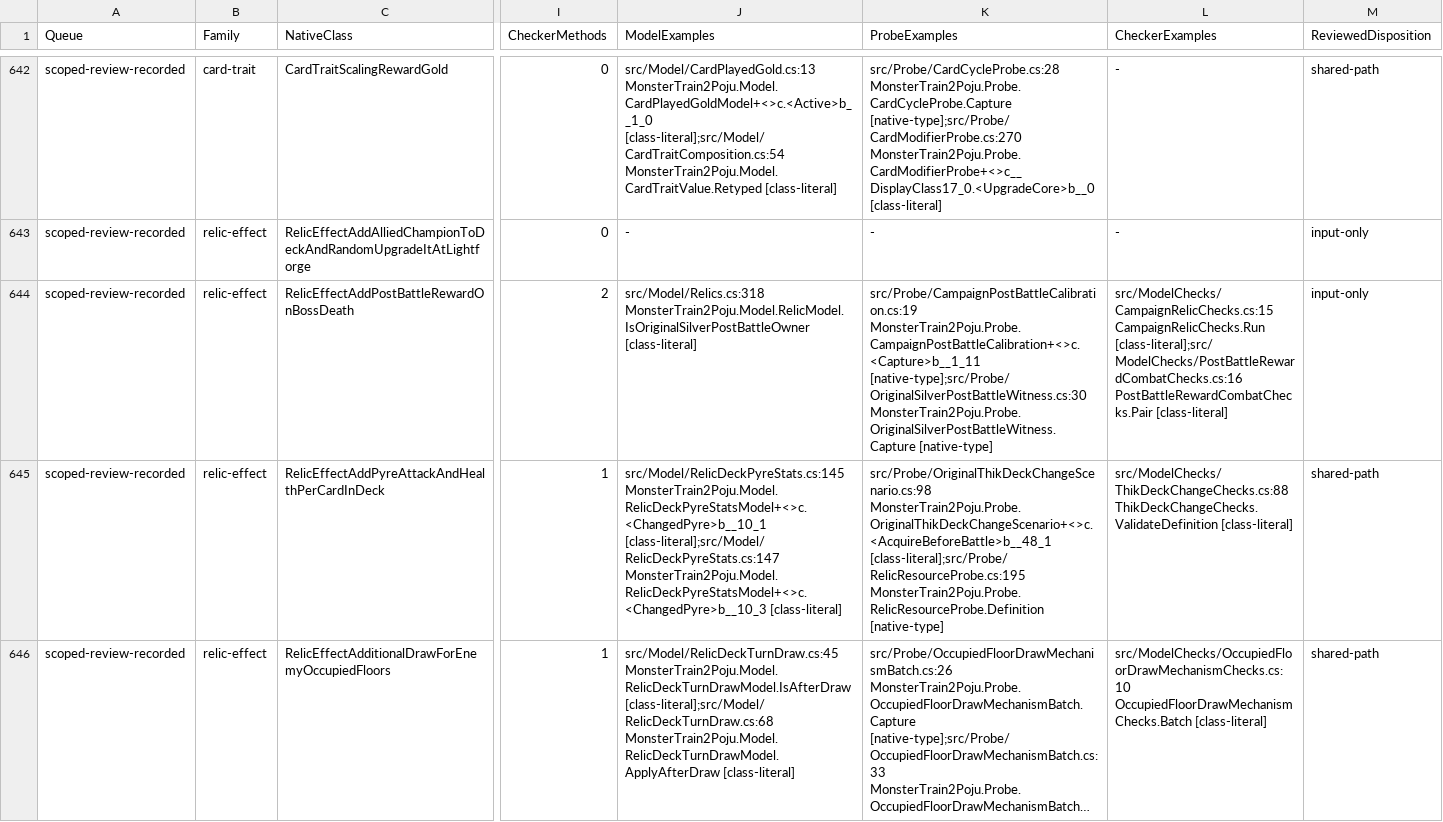
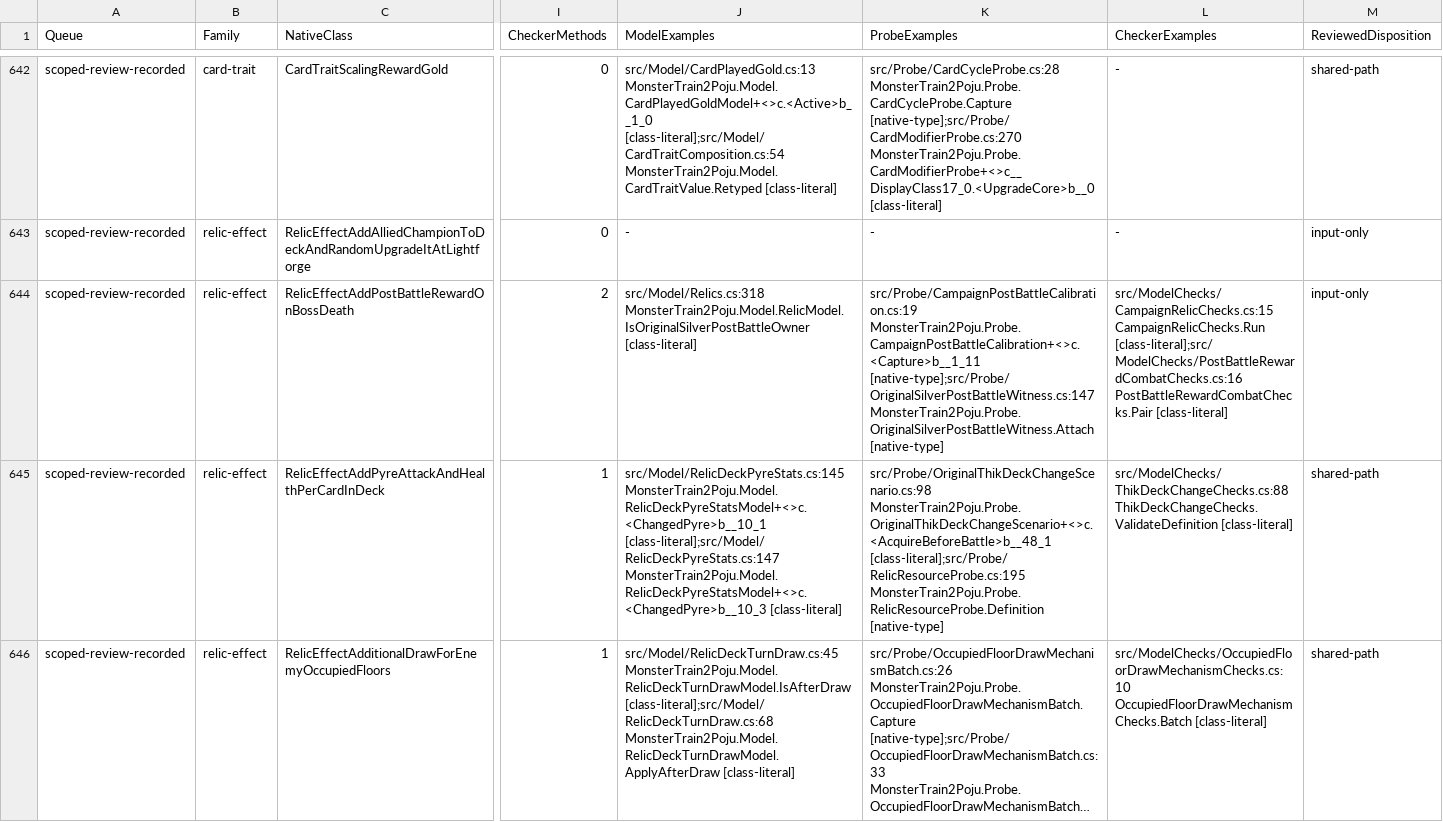
Before and after one commit to netcan/monster-train2-solver, a TSV file: docs/inventory/game-2.3.1-reconciliation.tsv, drawn as a sheet; only a part is shown, gaps mark what is left out; long unchanged cells end in …; the diff covers the shown part only; the diff names each change by its address in the sheet, - before the commit and + after, or states it on an @@ line.

Commit message:
Record natural Silver handoff evidence in mechanism review

```diff
--- a/docs/inventory/game-2.3.1-reconciliation.tsv
+++ b/docs/inventory/game-2.3.1-reconciliation.tsv
-K644 (ProbeExamples): src/Probe/CampaignPostBattleCalibration.cs:19 MonsterTrain2Poju.Probe.CampaignPostBattleCalibration+<>c.<Capture>b__1_11 [native-type];src/Probe/OriginalSilverPostBattleWitness.cs:30 MonsterTrain2Poju.Probe.OriginalSilverPostBattleWitness.Capture [native-type]
+K644 (ProbeExamples): src/Probe/CampaignPostBattleCalibration.cs:19 MonsterTrain2Poju.Probe.CampaignPostBattleCalibration+<>c.<Capture>b__1_11 [native-type];src/Probe/OriginalSilverPostBattleWitness.cs:147 MonsterTrain2Poju.Probe.OriginalSilverPostBattleWitness.Attach [native-type]
```
Also changed, not shown: 2 edited cells elsewhere in this file, 2 other files.
